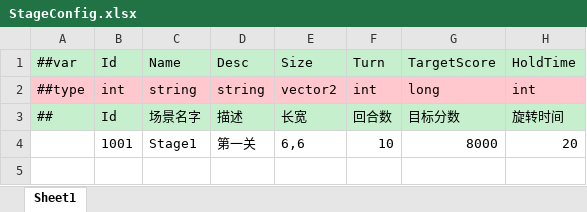
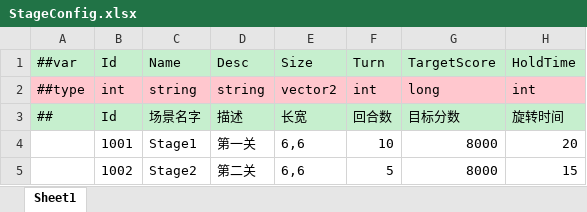
Before and after one commit to SilentZeroOne/X-ET7, an Excel workbook: Unity/Assets/Config/Excel/Datas/StageConfig.xlsx, sheet Sheet1, drawn as a sheet; values as stored, in another font and other column widths than the file's, no borders; the diff names each change by its address in the sheet, - before the commit and + after, or states it on an @@ line.

```diff
--- a/Unity/Assets/Config/Excel/Datas/StageConfig.xlsx (sheet Sheet1)
+++ b/Unity/Assets/Config/Excel/Datas/StageConfig.xlsx (sheet Sheet1)
+row 5:  | 1002 | Stage2 | 第二关 | 6,6 | 5 | 8000 | 15
```
Also changed, not shown: Unity/Assets/Config/Excel/Datas/__enums__.xlsx, 51 other files.
